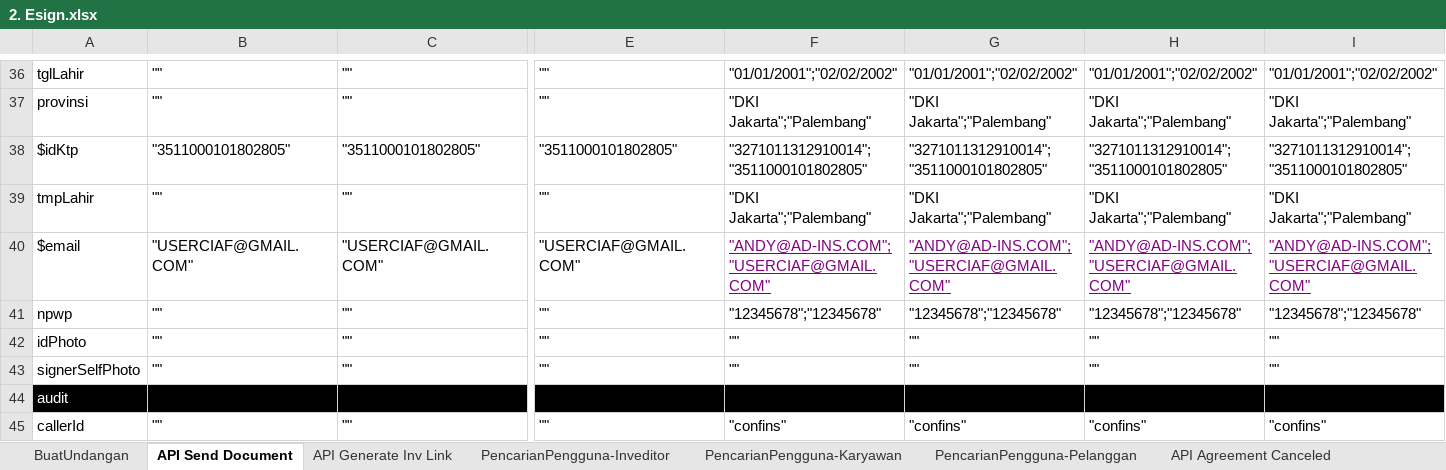
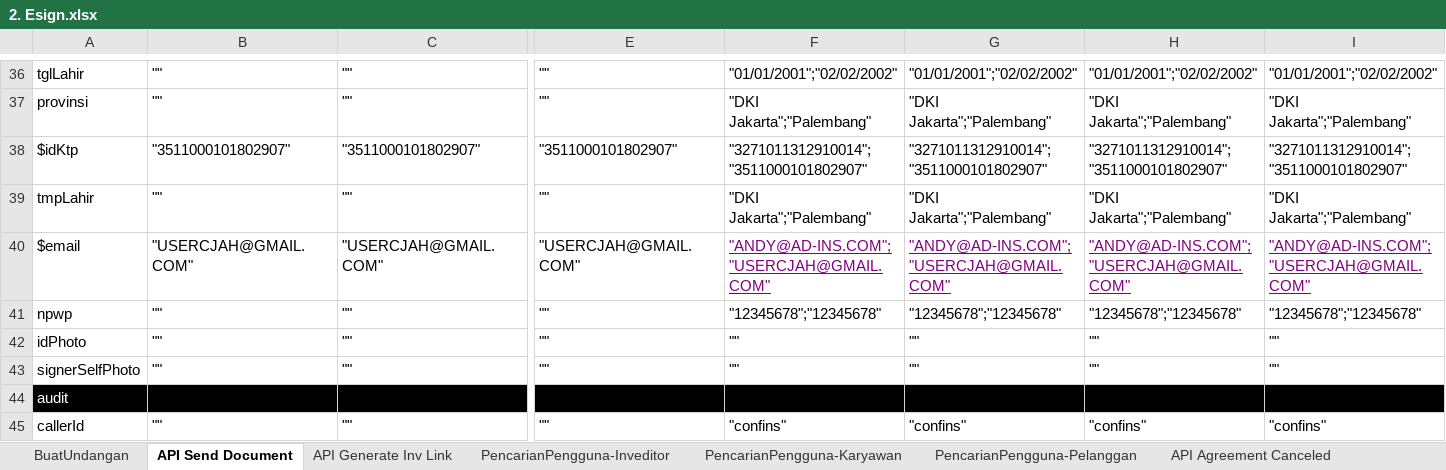
Before and after one commit to qcadins/ATeSign, an Excel workbook: Excel/2. Esign.xlsx, sheet API Send Document, drawn as a sheet; only a part is shown, gaps mark what is left out; values as stored, in another font and other column widths than the file's, no borders; the diff covers the shown part only; the diff names each change by its address in the sheet, - before the commit and + after, or states it on an @@ line.

```diff
--- a/Excel/2. Esign.xlsx (sheet API Send Document)
+++ b/Excel/2. Esign.xlsx (sheet API Send Document)
-B38: "3511000101802805"
+B38: "3511000101802907"
-C38: "3511000101802805"
+C38: "3511000101802907"
-E38: "3511000101802805"
+E38: "3511000101802907"
-F38: "3271011312910014";"3511000101802805"
+F38: "3271011312910014";"3511000101802907"
-G38: "3271011312910014";"3511000101802805"
+G38: "3271011312910014";"3511000101802907"
-H38: "3271011312910014";"3511000101802805"
+H38: "3271011312910014";"3511000101802907"
-I38: "3271011312910014";"3511000101802805"
+I38: "3271011312910014";"3511000101802907"
-B40: "USERCIAF@GMAIL.COM"
+B40: "USERCJAH@GMAIL.COM"
-C40: "USERCIAF@GMAIL.COM"
+C40: "USERCJAH@GMAIL.COM"
-E40: "USERCIAF@GMAIL.COM"
+E40: "USERCJAH@GMAIL.COM"
-F40: "ANDY@AD-INS.COM";"USERCIAF@GMAIL.COM"
+F40: "ANDY@AD-INS.COM";"USERCJAH@GMAIL.COM"
-G40: "ANDY@AD-INS.COM";"USERCIAF@GMAIL.COM"
+G40: "ANDY@AD-INS.COM";"USERCJAH@GMAIL.COM"
-H40: "ANDY@AD-INS.COM";"USERCIAF@GMAIL.COM"
+H40: "ANDY@AD-INS.COM";"USERCJAH@GMAIL.COM"
-I40: "ANDY@AD-INS.COM";"USERCIAF@GMAIL.COM"
+I40: "ANDY@AD-INS.COM";"USERCJAH@GMAIL.COM"
```
Also changed, not shown: 64 edited cells elsewhere in this sheet.
